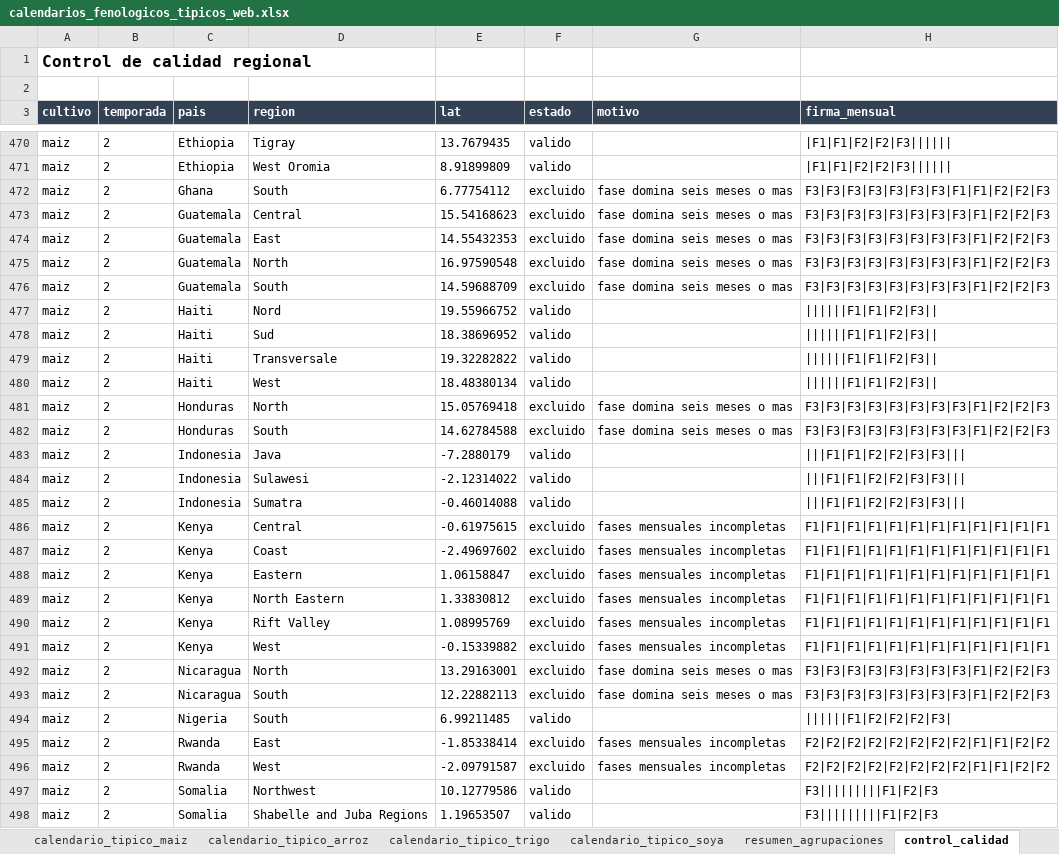
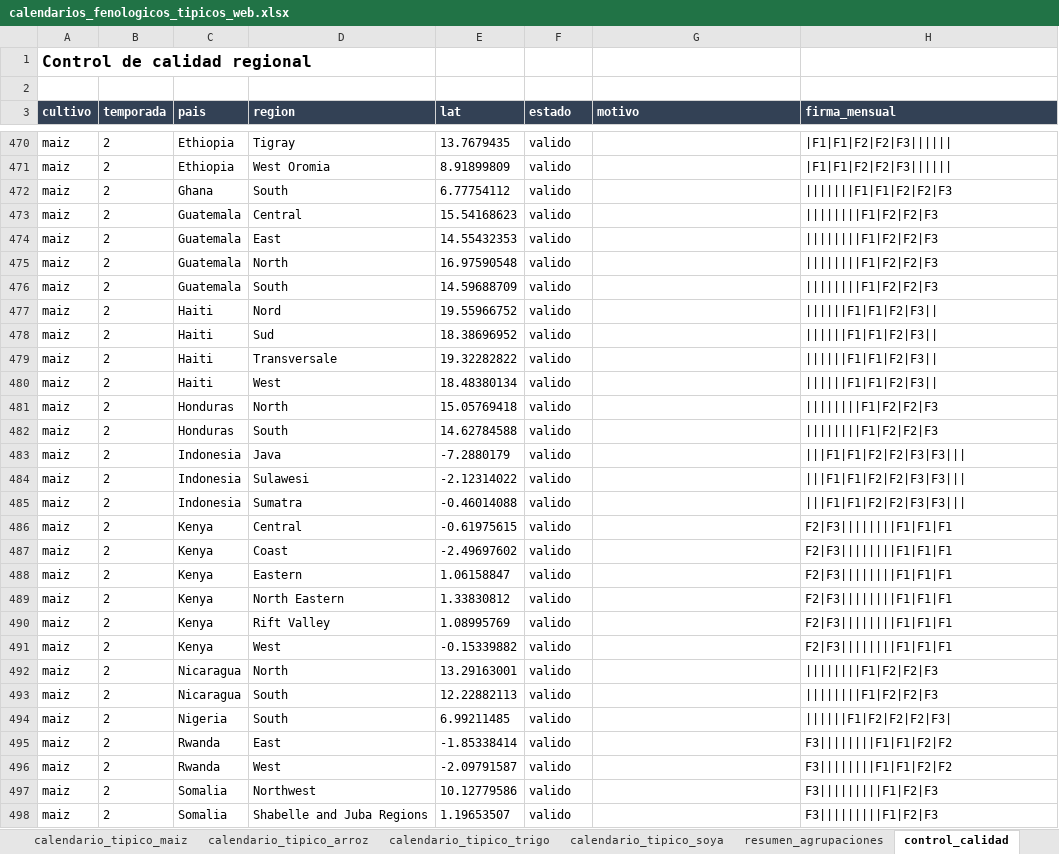
Before and after one commit to Pruizf0310/tesis-cereal-climate, an Excel workbook: outputs/calendarios_fenologicos_tipicos_web.xlsx, sheet control_calidad, drawn as a sheet; only a part is shown, gaps mark what is left out; values as stored, in another font and other column widths than the file's, no borders; the diff covers the shown part only; the diff names each change by its address in the sheet, - before the commit and + after, or states it on an @@ line.

```diff
--- a/outputs/calendarios_fenologicos_tipicos_web.xlsx (sheet control_calidad)
+++ b/outputs/calendarios_fenologicos_tipicos_web.xlsx (sheet control_calidad)
-F472:F476 (estado): excluido
+F472:F476 (estado): valido
-G472:G476 (motivo): fase domina seis meses o mas
+G472:G476 (motivo): (empty)
-H472 (firma_mensual): F3|F3|F3|F3|F3|F3|F3|F1|F1|F2|F2|F3
+H472 (firma_mensual): |||||||F1|F1|F2|F2|F3
-H473:H476 (firma_mensual): F3|F3|F3|F3|F3|F3|F3|F3|F1|F2|F2|F3
+H473:H476 (firma_mensual): ||||||||F1|F2|F2|F3
-F481:F482 (estado): excluido
+F481:F482 (estado): valido
-G481:G482 (motivo): fase domina seis meses o mas
+G481:G482 (motivo): (empty)
-H481:H482 (firma_mensual): F3|F3|F3|F3|F3|F3|F3|F3|F1|F2|F2|F3
+H481:H482 (firma_mensual): ||||||||F1|F2|F2|F3
-F486:F493 (estado): excluido
+F486:F493 (estado): valido
-G486:G491 (motivo): fases mensuales incompletas
+G486:G491 (motivo): (empty)
-H486:H491 (firma_mensual): F1|F1|F1|F1|F1|F1|F1|F1|F1|F1|F1|F1
+H486:H491 (firma_mensual): F2|F3||||||||F1|F1|F1
-G492:G493 (motivo): fase domina seis meses o mas
+G492:G493 (motivo): (empty)
-H492:H493 (firma_mensual): F3|F3|F3|F3|F3|F3|F3|F3|F1|F2|F2|F3
+H492:H493 (firma_mensual): ||||||||F1|F2|F2|F3
-F495:F496 (estado): excluido
+F495:F496 (estado): valido
-G495:G496 (motivo): fases mensuales incompletas
+G495:G496 (motivo): (empty)
-H495:H496 (firma_mensual): F2|F2|F2|F2|F2|F2|F2|F2|F1|F1|F2|F2
+H495:H496 (firma_mensual): F3||||||||F1|F1|F2|F2
```
Also changed, not shown: 533 edited cells elsewhere in this sheet, sheet resumen_agrupaciones, sheet calendario_tipico_maiz, sheet calendario_tipico_arroz, sheet calendario_tipico_trigo, 2 other files.
